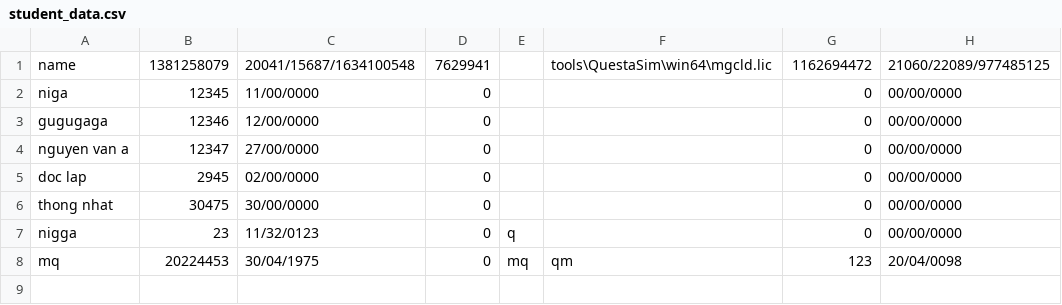
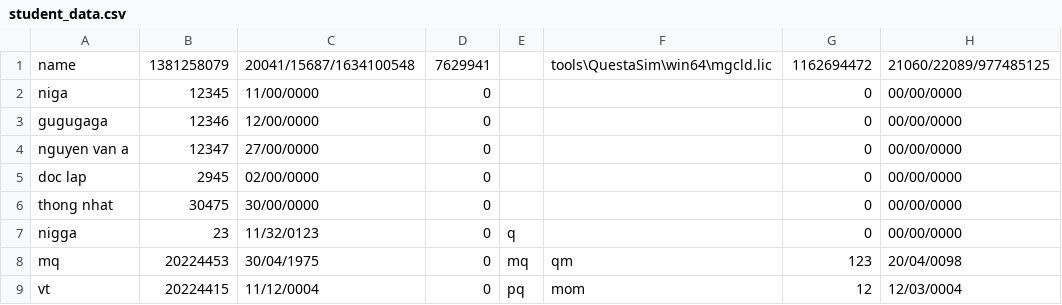
Before and after one commit to schizoneko/ET2100-DSA, a CSV file: Project_20242/database/student_data.csv, drawn as a sheet; the diff names each change by its address in the sheet, - before the commit and + after, or states it on an @@ line.

```diff
--- a/Project_20242/database/student_data.csv
+++ b/Project_20242/database/student_data.csv
+row 9: vt | 20224415 | 11/12/0004 | 0 | pq | mom | 12 | 12/03/0004
```
Also changed, not shown: 3 other files.
